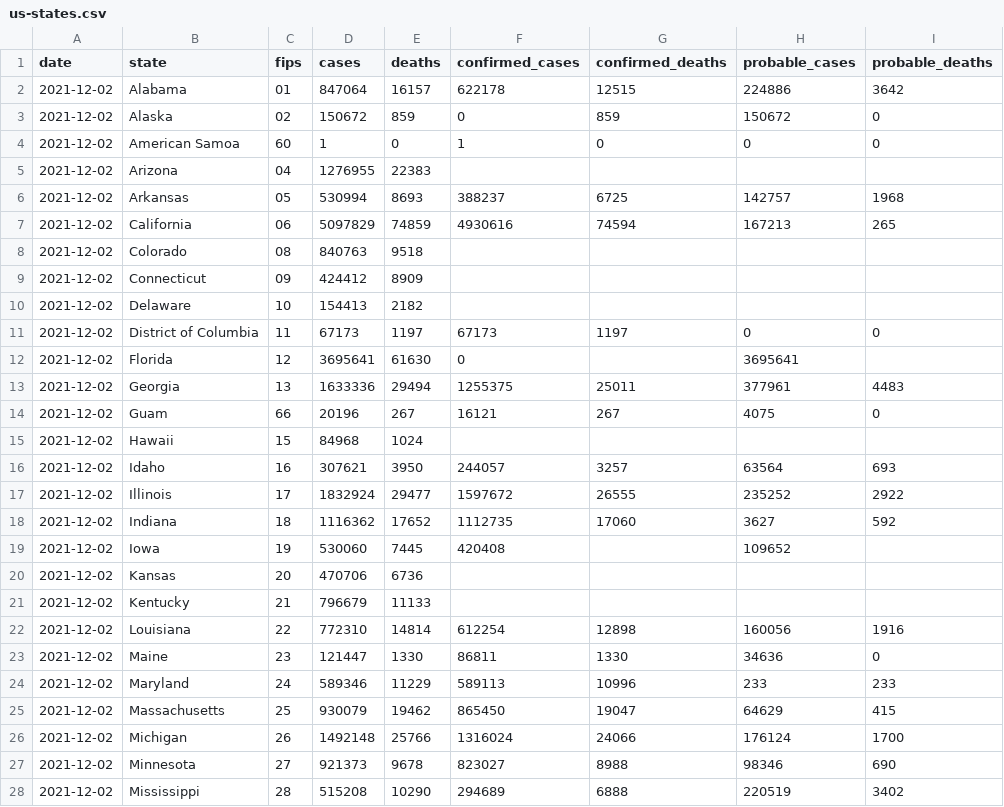
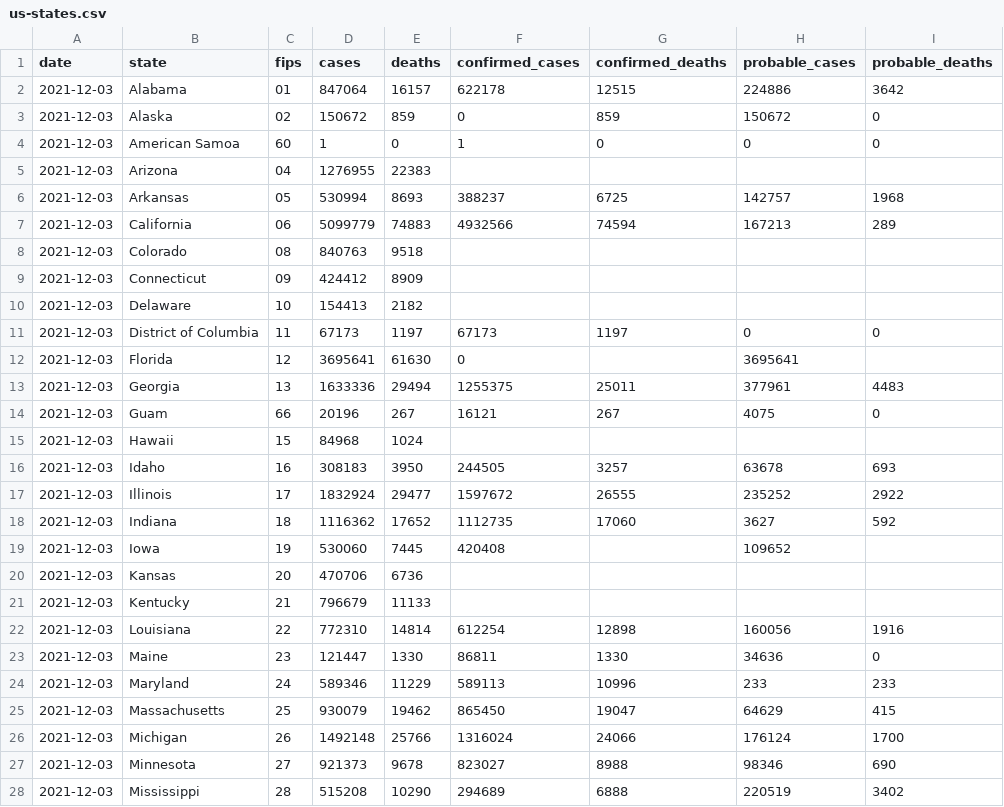
Before and after one commit to nytimes/covid-19-data, a CSV file: live/us-states.csv, drawn as a sheet; only a part is shown; the diff covers the shown part only.

```diff
--- a/live/us-states.csv
+++ b/live/us-states.csv
@@ -1,28 +1,28 @@
 date,state,fips,cases,deaths,confirmed_cases,confirmed_deaths,probable_cases,probable_deaths
-2021-12-02,Alabama,01,847064,16157,622178,12515,224886,3642
-2021-12-02,Alaska,02,150672,859,0,859,150672,0
-2021-12-02,American Samoa,60,1,0,1,0,0,0
-2021-12-02,Arizona,04,1276955,22383,,,,
-2021-12-02,Arkansas,05,530994,8693,388237,6725,142757,1968
-2021-12-02,California,06,5097829,74859,4930616,74594,167213,265
-2021-12-02,Colorado,08,840763,9518,,,,
-2021-12-02,Connecticut,09,424412,8909,,,,
-2021-12-02,Delaware,10,154413,2182,,,,
-2021-12-02,District of Columbia,11,67173,1197,67173,1197,0,0
-2021-12-02,Florida,12,3695641,61630,0,,3695641,
-2021-12-02,Georgia,13,1633336,29494,1255375,25011,377961,4483
-2021-12-02,Guam,66,20196,267,16121,267,4075,0
-2021-12-02,Hawaii,15,84968,1024,,,,
-2021-12-02,Idaho,16,307621,3950,244057,3257,63564,693
-2021-12-02,Illinois,17,1832924,29477,1597672,26555,235252,2922
-2021-12-02,Indiana,18,1116362,17652,1112735,17060,3627,592
-2021-12-02,Iowa,19,530060,7445,420408,,109652,
-2021-12-02,Kansas,20,470706,6736,,,,
-2021-12-02,Kentucky,21,796679,11133,,,,
-2021-12-02,Louisiana,22,772310,14814,612254,12898,160056,1916
-2021-12-02,Maine,23,121447,1330,86811,1330,34636,0
-2021-12-02,Maryland,24,589346,11229,589113,10996,233,233
-2021-12-02,Massachusetts,25,930079,19462,865450,19047,64629,415
-2021-12-02,Michigan,26,1492148,25766,1316024,24066,176124,1700
-2021-12-02,Minnesota,27,921373,9678,823027,8988,98346,690
-2021-12-02,Mississippi,28,515208,10290,294689,6888,220519,3402
+2021-12-03,Alabama,01,847064,16157,622178,12515,224886,3642
+2021-12-03,Alaska,02,150672,859,0,859,150672,0
+2021-12-03,American Samoa,60,1,0,1,0,0,0
+2021-12-03,Arizona,04,1276955,22383,,,,
+2021-12-03,Arkansas,05,530994,8693,388237,6725,142757,1968
+2021-12-03,California,06,5099779,74883,4932566,74594,167213,289
+2021-12-03,Colorado,08,840763,9518,,,,
+2021-12-03,Connecticut,09,424412,8909,,,,
+2021-12-03,Delaware,10,154413,2182,,,,
+2021-12-03,District of Columbia,11,67173,1197,67173,1197,0,0
+2021-12-03,Florida,12,3695641,61630,0,,3695641,
+2021-12-03,Georgia,13,1633336,29494,1255375,25011,377961,4483
+2021-12-03,Guam,66,20196,267,16121,267,4075,0
+2021-12-03,Hawaii,15,84968,1024,,,,
+2021-12-03,Idaho,16,308183,3950,244505,3257,63678,693
+2021-12-03,Illinois,17,1832924,29477,1597672,26555,235252,2922
+2021-12-03,Indiana,18,1116362,17652,1112735,17060,3627,592
+2021-12-03,Iowa,19,530060,7445,420408,,109652,
+2021-12-03,Kansas,20,470706,6736,,,,
+2021-12-03,Kentucky,21,796679,11133,,,,
+2021-12-03,Louisiana,22,772310,14814,612254,12898,160056,1916
+2021-12-03,Maine,23,121447,1330,86811,1330,34636,0
+2021-12-03,Maryland,24,589346,11229,589113,10996,233,233
+2021-12-03,Massachusetts,25,930079,19462,865450,19047,64629,415
+2021-12-03,Michigan,26,1492148,25766,1316024,24066,176124,1700
+2021-12-03,Minnesota,27,921373,9678,823027,8988,98346,690
+2021-12-03,Mississippi,28,515208,10290,294689,6888,220519,3402
```
Also changed, not shown: 43 edited cells elsewhere in this file, live/us-counties.csv, rolling-averages/anomalies.csv, 6 other files.
